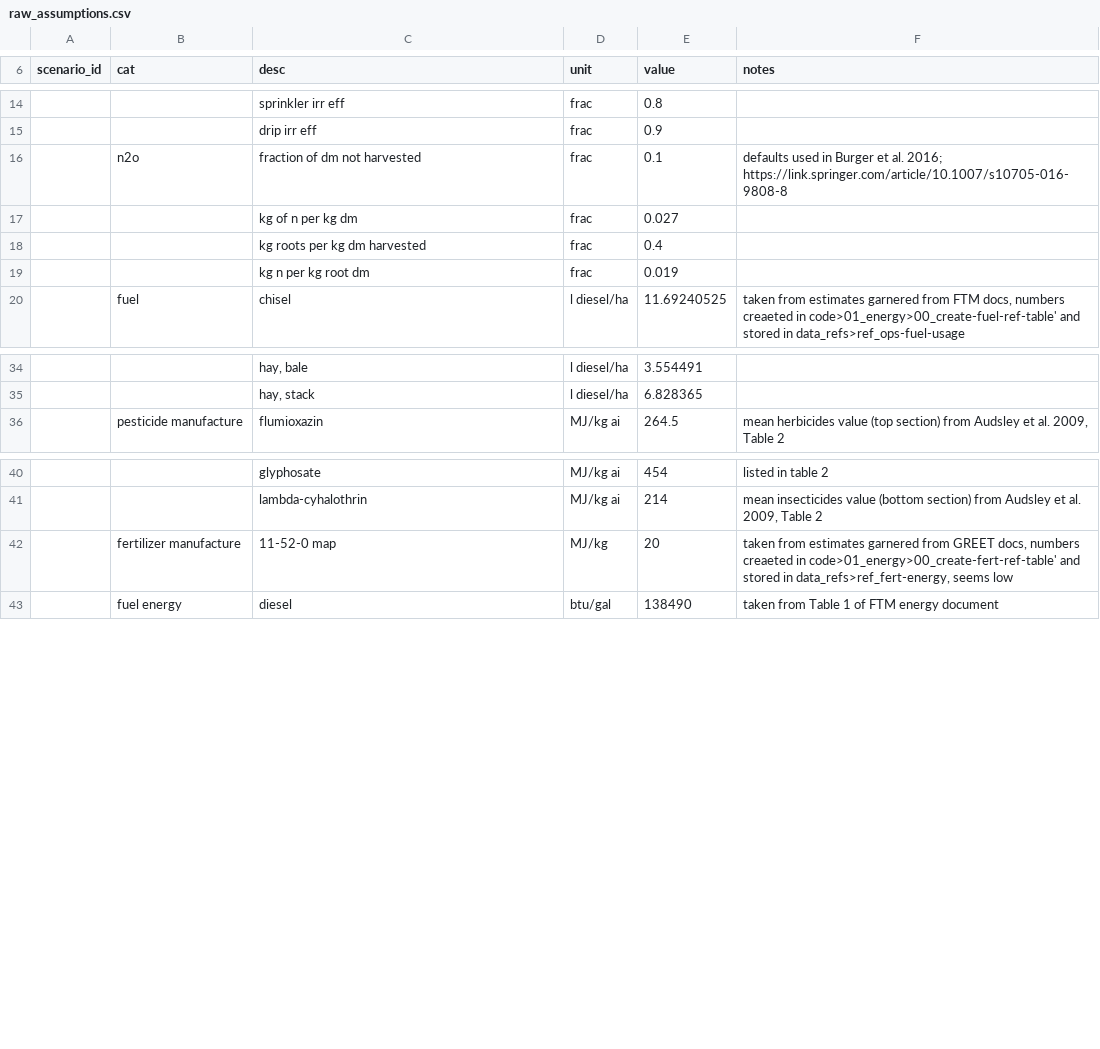
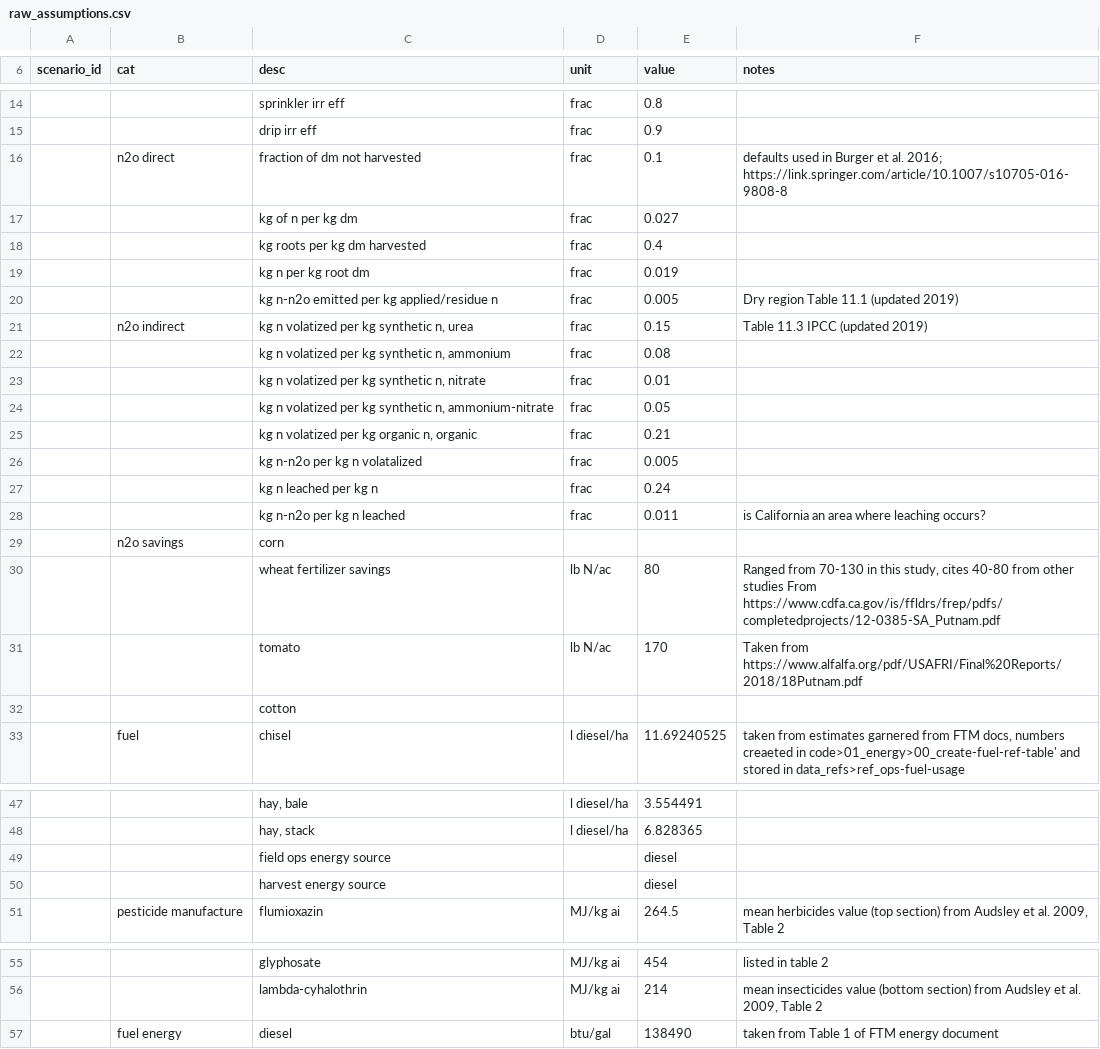
Before and after one commit to vanichols/alfalfa, a CSV file: R/data_raw/lca-sheets/raw_assumptions.csv, drawn as a sheet; only a part is shown, gaps mark what is left out; removed rows and columns are numbered as before the commit, all else as after; the diff names each change by its address in the sheet, - before the commit and + after, or states it on an @@ line.

Commit message:
finish n2o calcs w indirect included

```diff
--- a/R/data_raw/lca-sheets/raw_assumptions.csv
+++ b/R/data_raw/lca-sheets/raw_assumptions.csv
-B16 (cat): n2o
+B16 (cat): n2o direct
+row 20:  |  | kg n-n2o emitted per kg applied/residue n | frac | 0.005 | Dry region Table 11.1 (updated 2019)
+row 21:  | n2o indirect | kg n volatized per kg synthetic n, urea | frac | 0.15 | Table 11.3 IPCC (updated 2019)
+row 22:  |  | kg n volatized per kg synthetic n, ammonium | frac | 0.08
+row 23:  |  | kg n volatized per kg synthetic n, nitrate | frac | 0.01
+row 24:  |  | kg n volatized per kg synthetic n, ammonium-nitrate | frac | 0.05
+row 25:  |  | kg n volatized per kg organic n, organic | frac | 0.21
+row 26:  |  | kg n-n2o per kg n volatalized | frac | 0.005
+row 27:  |  | kg n leached per kg n | frac | 0.24
+row 28:  |  | kg n-n2o per kg n leached | frac | 0.011 | is California an area where leaching occurs?
+row 29:  | n2o savings | corn
+row 30:  |  | wheat fertilizer savings | lb N/ac | 80 | Ranged from 70-130 in this study, cites 40-80 from other studies From https://www.cdfa.ca.gov/is/ffldrs/frep/pdfs/completedprojects/12-0385-SA_Putnam.pdf
+row 31:  |  | tomato | lb N/ac | 170 | Taken from https://www.alfalfa.org/pdf/USAFRI/Final%20Reports/2018/18Putnam.pdf
+row 32:  |  | cotton
+row 49:  |  | field ops energy source |  | diesel
+row 50:  |  | harvest energy source |  | diesel
-row 42:  | fertilizer manufacture | 11-52-0 map | MJ/kg | 20 | taken from estimates garnered from GREET docs, numbers creaeted in code>01_energy>00_create-fert-ref-table' and stored in data_refs>ref_fert-energy, seems low
```
Also changed, not shown: 16 other files.
